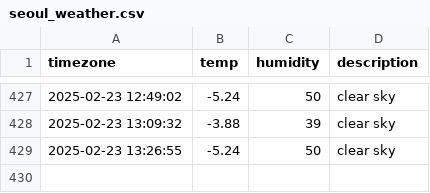
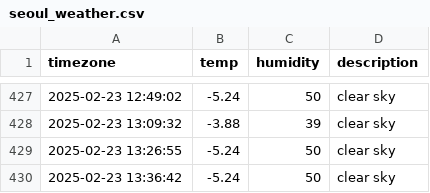
Before and after one commit to nayeho/seoul_weather, a CSV file: seoul_weather.csv, drawn as a sheet; only a part is shown, gaps mark what is left out; the diff names each change by its address in the sheet, - before the commit and + after, or states it on an @@ line.

```diff
--- a/seoul_weather.csv
+++ b/seoul_weather.csv
+row 430: 2025-02-23 13:36:42 | -5.24 | 50 | clear sky
```
